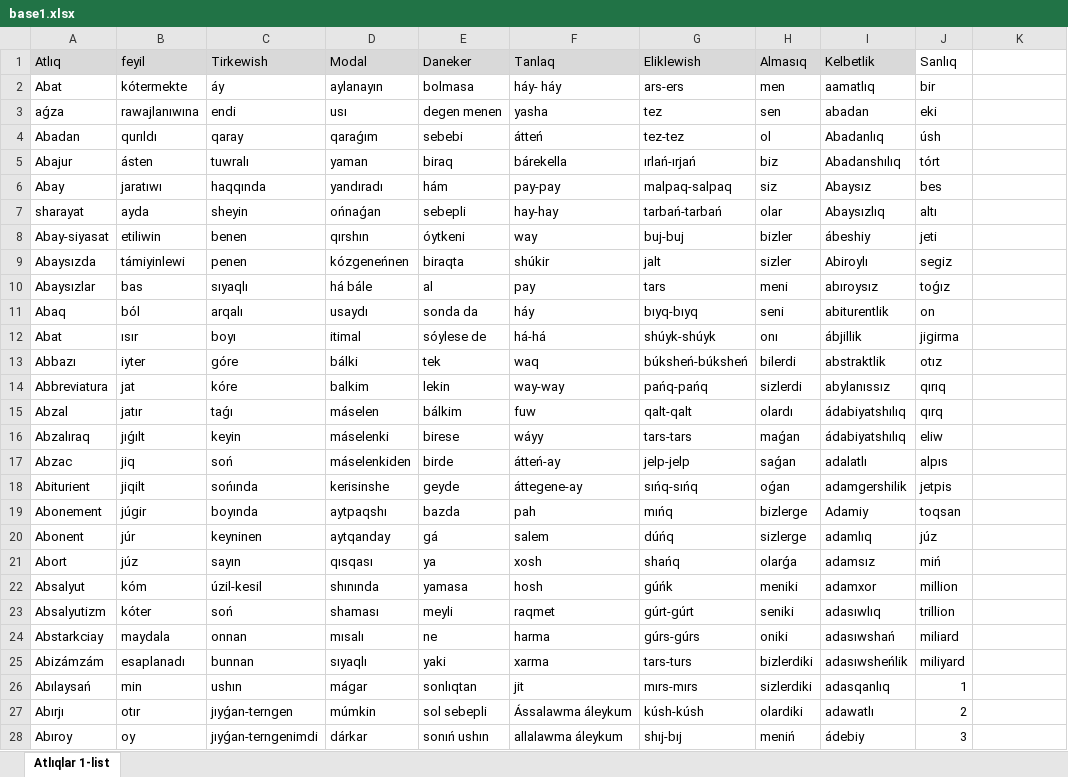
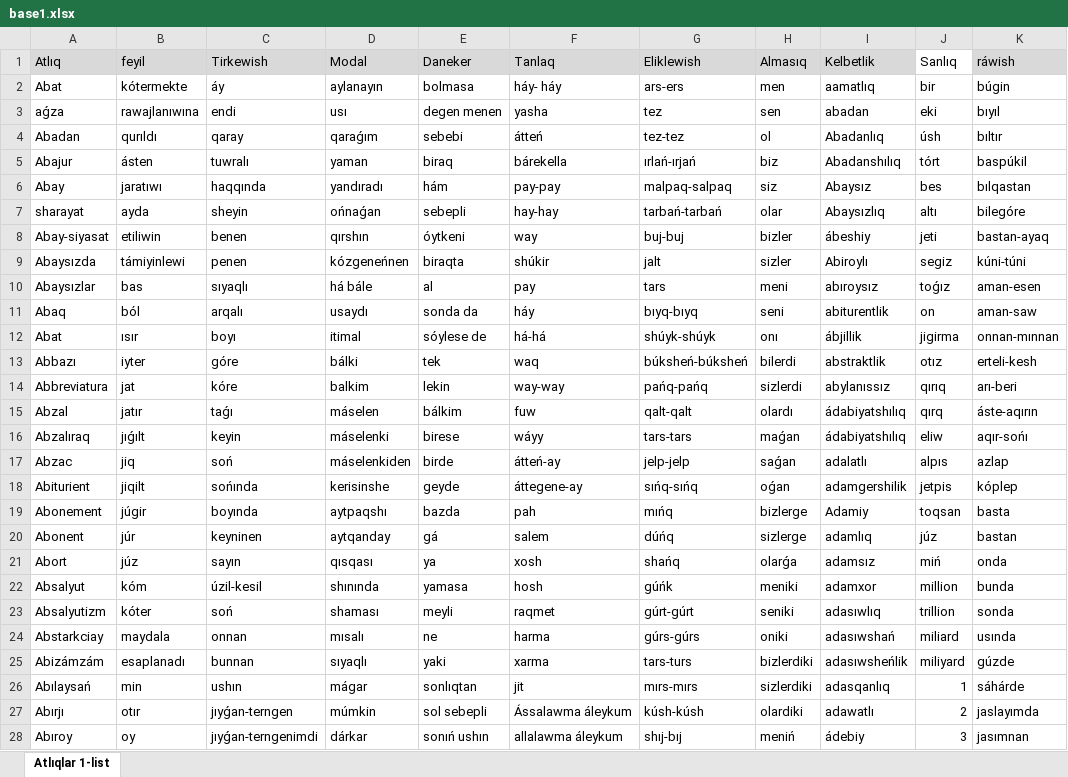
Before and after one commit to askarsaparov/morfologik, an Excel workbook: media/excel/base1.xlsx, sheet Atlıqlar 1-list, drawn as a sheet; only a part is shown; values as stored, in another font and other column widths than the file's, no borders; charts and pictures not drawn; the diff covers the shown part only; the diff names each change by its address in the sheet, - before the commit and + after, or states it on an @@ line.

```diff
--- a/media/excel/base1.xlsx (sheet Atlıqlar 1-list)
+++ b/media/excel/base1.xlsx (sheet Atlıqlar 1-list)
-K1: (empty)
+K1: ráwish
-K1 fill: none
+K1 fill: #D9D9D9
-K2 (ráwish): (empty)
+K2 (ráwish): búgin
-K3 (ráwish): (empty)
+K3 (ráwish): bıyıl
-K4 (ráwish): (empty)
+K4 (ráwish): bıltır
-K5 (ráwish): (empty)
+K5 (ráwish): baspúkil
-K6 (ráwish): (empty)
+K6 (ráwish): bılqastan
-K7 (ráwish): (empty)
+K7 (ráwish): bilegóre
-K8 (ráwish): (empty)
+K8 (ráwish): bastan-ayaq
-K9 (ráwish): (empty)
+K9 (ráwish): kúni-túni
-K10 (ráwish): (empty)
+K10 (ráwish): aman-esen
-K11 (ráwish): (empty)
+K11 (ráwish): aman-saw
-K12 (ráwish): (empty)
+K12 (ráwish): onnan-mınnan
-K13 (ráwish): (empty)
+K13 (ráwish): erteli-kesh
-K14 (ráwish): (empty)
+K14 (ráwish): arı-beri
-K15 (ráwish): (empty)
+K15 (ráwish): áste-aqırın
-K16 (ráwish): (empty)
+K16 (ráwish): aqır-sońı
-K17 (ráwish): (empty)
+K17 (ráwish): azlap
-K18 (ráwish): (empty)
+K18 (ráwish): kóplep
-K19 (ráwish): (empty)
+K19 (ráwish): basta
-K20 (ráwish): (empty)
+K20 (ráwish): bastan
-K21 (ráwish): (empty)
+K21 (ráwish): onda
-K22 (ráwish): (empty)
+K22 (ráwish): bunda
-K23 (ráwish): (empty)
+K23 (ráwish): sonda
-K24 (ráwish): (empty)
+K24 (ráwish): usında
-K25 (ráwish): (empty)
+K25 (ráwish): gúzde
-K26 (ráwish): (empty)
+K26 (ráwish): sáhárde
-K27 (ráwish): (empty)
+K27 (ráwish): jaslayımda
-K28 (ráwish): (empty)
+K28 (ráwish): jasımnan
```
Also changed, not shown: 1 removed row and 10 edited cells elsewhere in this sheet, charts or pictures, 1 other file.
